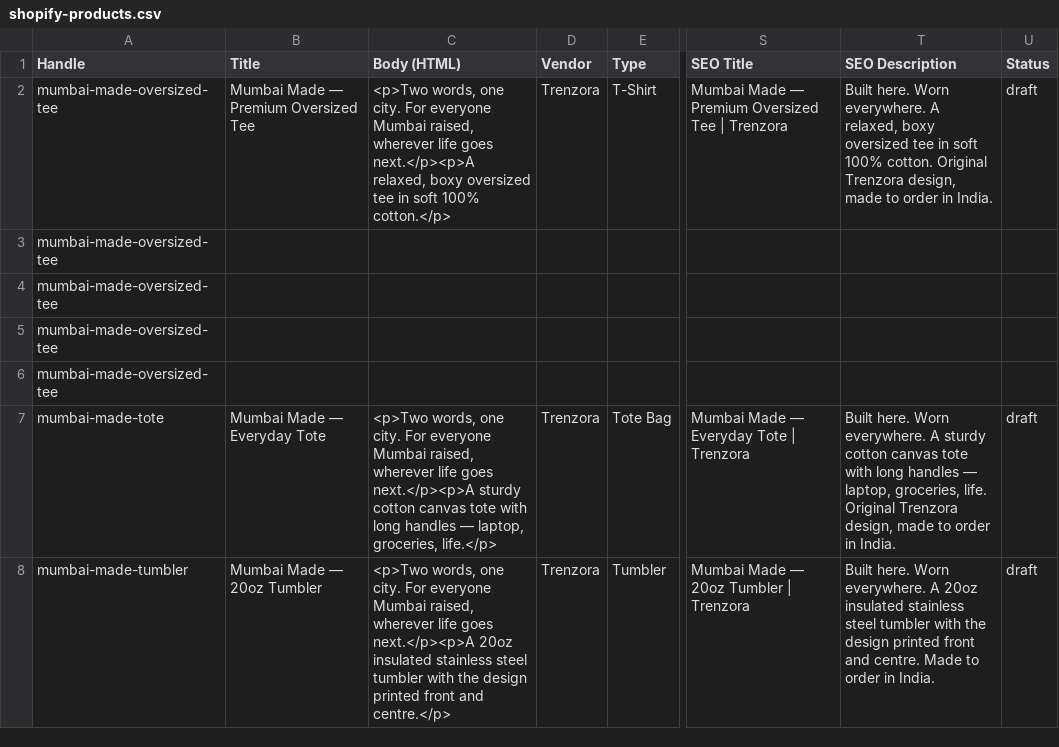
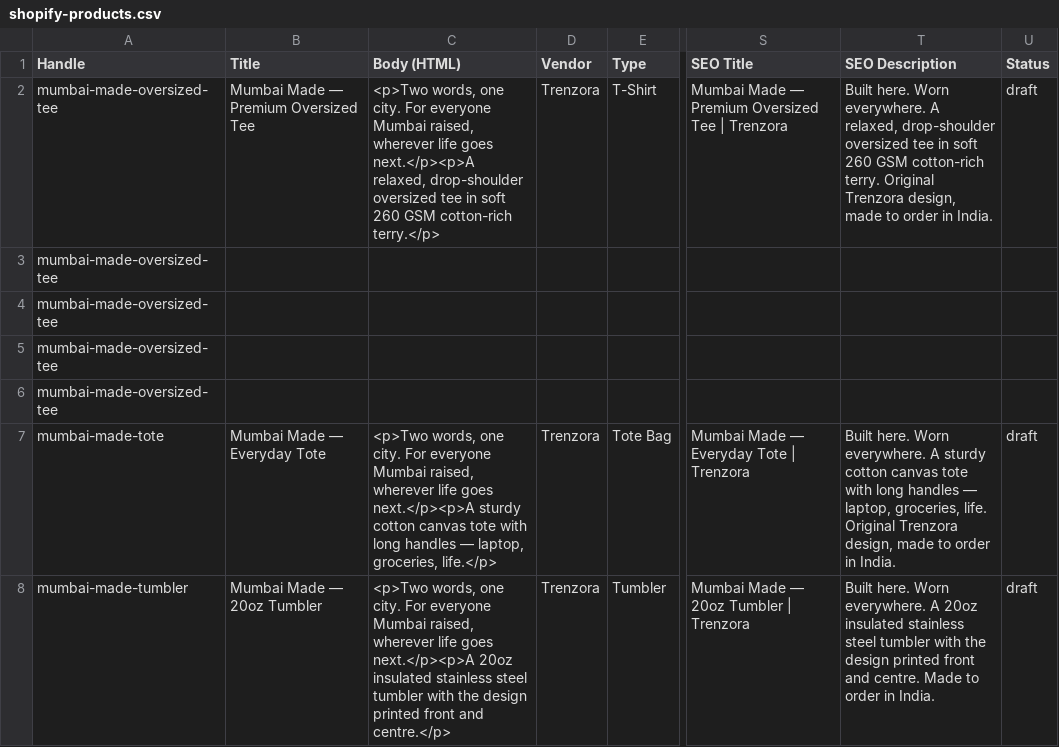
Before and after one commit to trenzora2024-gif/repo, a CSV file: catalogue/shopify-products.csv, drawn as a sheet; only a part is shown, gaps mark what is left out; the diff covers the shown part only; the diff names each change by its address in the sheet, - before the commit and + after, or states it on an @@ line.

```diff
--- a/catalogue/shopify-products.csv
+++ b/catalogue/shopify-products.csv
-C2 (Body (HTML)): …next.</p><p>A relaxed, boxy oversized tee in soft 100% cotton.</p>
+C2 (Body (HTML)): …next.</p><p>A relaxed, drop-shoulder oversized tee in soft 260 GSM cotton-rich terry.</p>
-T2 (SEO Description): …A relaxed, boxy oversized tee in soft 100% cotton. Original Trenzora…
+T2 (SEO Description): …A relaxed, drop-shoulder oversized tee in soft 260 GSM cotton-rich terry. Original Trenzora…
```
Also changed, not shown: 14 edited cells elsewhere in this file, 5 other files.
